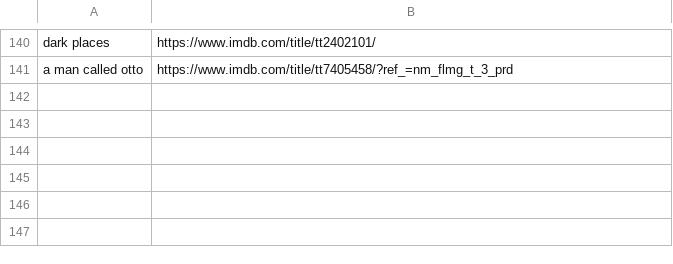
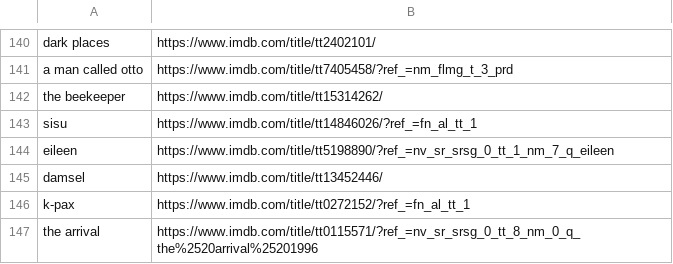
Before and after one commit to kusti420/420recommendations, a CSV file: kusti420recommendations/movies.csv, drawn as a sheet; only a part is shown, gaps mark what is left out.

```diff
--- a/kusti420recommendations/movies.csv
+++ b/kusti420recommendations/movies.csv
@@ -141 +141,7 @@ dark places,https://www.imdb.com/title/tt2402101/
 a man called otto,https://www.imdb.com/title/tt7405458/?ref_=nm_flmg_t_3_prd
+the beekeeper,https://www.imdb.com/title/tt15314262/
+sisu,https://www.imdb.com/title/tt14846026/?ref_=fn_al_tt_1
+eileen,https://www.imdb.com/title/tt5198890/?ref_=nv_sr_srsg_0_tt_1_nm_7_q_eileen
+damsel,https://www.imdb.com/title/tt13452446/
+k-pax,https://www.imdb.com/title/tt0272152/?ref_=fn_al_tt_1
+the arrival,https://www.imdb.com/title/tt0115571/?ref_=nv_sr_srsg_0_tt_8_nm_0_q_the%2520arrival%25201996
```
Also changed, not shown: kusti420recommendations/tv-shows.csv.
